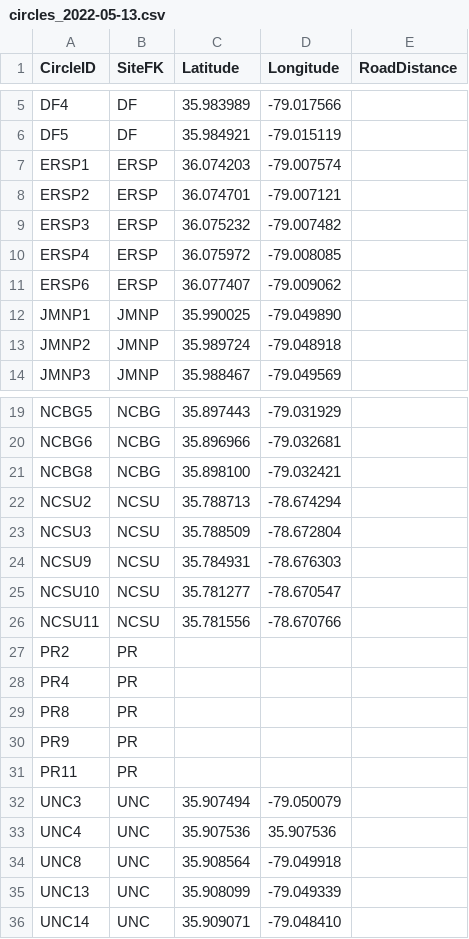
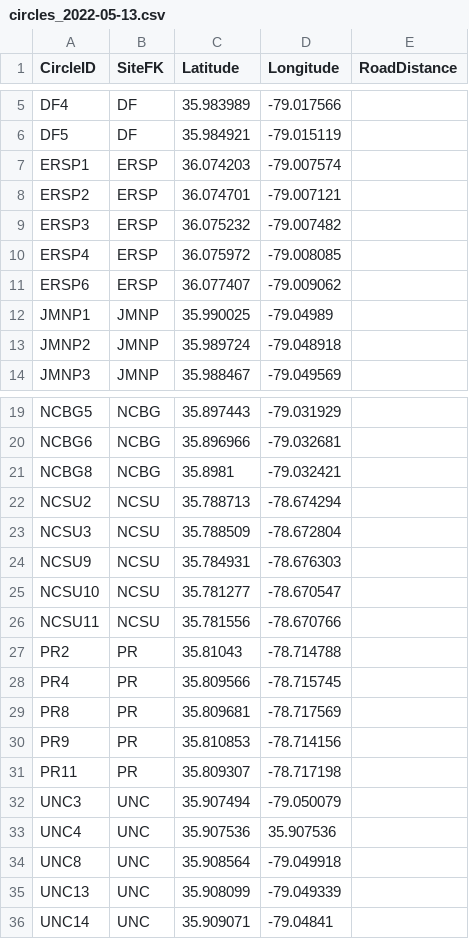
Before and after one commit to IREdwards27/arths-on-landscapes, a CSV file: data/circles_2022-05-13.csv, drawn as a sheet; only a part is shown, gaps mark what is left out.

```diff
--- a/data/circles_2022-05-13.csv
+++ b/data/circles_2022-05-13.csv
@@ -11,3 +11,3 @@ ERSP4,ERSP,36.075972,-79.008085,
 ERSP6,ERSP,36.077407,-79.009062,
-JMNP1,JMNP,35.990025,-79.049890,
+JMNP1,JMNP,35.990025,-79.04989,
 JMNP2,JMNP,35.989724,-79.048918,
@@ -20,3 +20,3 @@ NCBG5,NCBG,35.897443,-79.031929,
 NCBG6,NCBG,35.896966,-79.032681,
-NCBG8,NCBG,35.898100,-79.032421,
+NCBG8,NCBG,35.8981,-79.032421,
 NCSU2,NCSU,35.788713,-78.674294,
@@ -26,7 +26,7 @@ NCSU10,NCSU,35.781277,-78.670547,
 NCSU11,NCSU,35.781556,-78.670766,
-PR2,PR,,,
-PR4,PR,,,
-PR8,PR,,,
-PR9,PR,,,
-PR11,PR,,,
+PR2,PR,35.81043,-78.714788,
+PR4,PR,35.809566,-78.715745,
+PR8,PR,35.809681,-78.717569,
+PR9,PR,35.810853,-78.714156,
+PR11,PR,35.809307,-78.717198,
 UNC3,UNC,35.907494,-79.050079,
@@ -35,2 +35,2 @@ UNC8,UNC,35.908564,-79.049918,
 UNC13,UNC,35.908099,-79.049339,
-UNC14,UNC,35.909071,-79.048410,
+UNC14,UNC,35.909071,-79.04841,
```
Also changed, not shown: data/trees_2022-05-20.csv, 3 other files.
